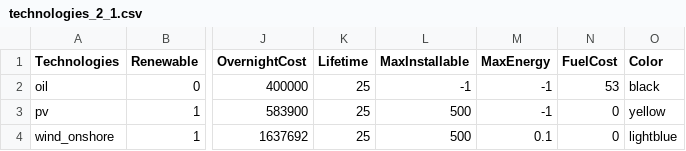
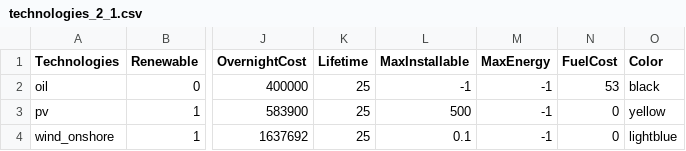
Before and after one commit to QuentinNativel/Energetic_modelling_SS2019, a CSV file: data/technologies_2_1.csv, drawn as a sheet; only a part is shown, gaps mark what is left out; the diff names each change by its address in the sheet, - before the commit and + after, or states it on an @@ line.

Commit message:
Update technologies_2_1.csv
maxinstallable wind

```diff
--- a/data/technologies_2_1.csv
+++ b/data/technologies_2_1.csv
-L4 (MaxInstallable): 500
+L4 (MaxInstallable): 0.1
-M4 (MaxEnergy): 0.1
+M4 (MaxEnergy): -1
```
